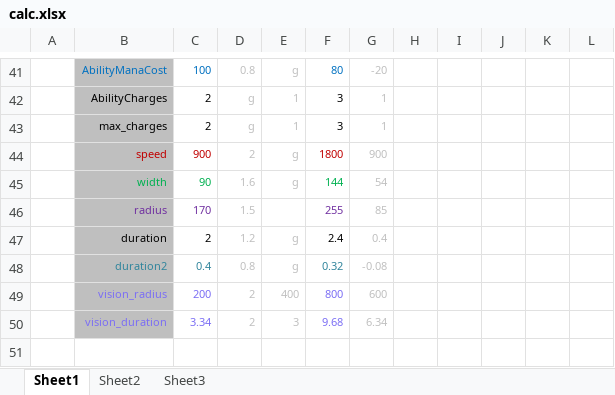
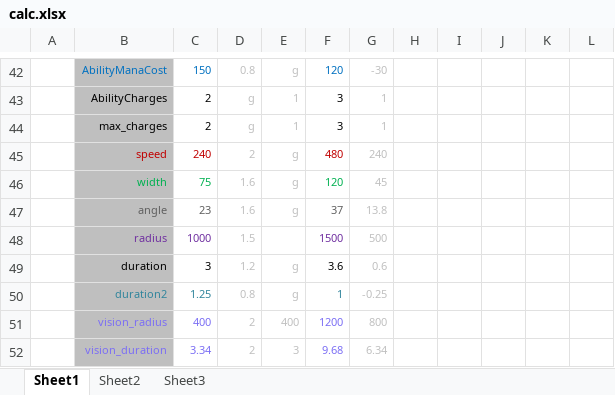
Before and after one commit to JeremyChim/DOTA_V, an Excel workbook: 7.33e/calc.xlsx, sheet Sheet1, drawn as a sheet; only a part is shown, gaps mark what is left out; values as stored, in another font and other column widths than the file's, no borders; conditional formats not drawn; removed rows and columns are numbered as before the commit, all else as after; the diff covers the shown part only; the diff names each change by its address in the sheet, - before the commit and + after, or states it on an @@ line.

```diff
--- a/7.33e/calc.xlsx (sheet Sheet1)
+++ b/7.33e/calc.xlsx (sheet Sheet1)
-C42: 100
+C42: 150
-F42: 80
+F42: 120
-G42: -20
+G42: -30
-C45: 900
+C45: 240
-F45: 1800
+F45: 480
-G45: 900
+G45: 240
-C46: 90
+C46: 75
-F46: 144
+F46: 120
-G46: 54
+G46: 45
-row 46:  | radius | 170 | 1.5 |  | 255 | 85
-row 47:  | duration | 2 | 1.2 | g | 2.4 | 0.4
-row 48:  | duration2 | 0.4 | 0.8 | g | 0.32 | -0.08
-row 49:  | vision_radius | 200 | 2 | 400 | 800 | 600
+row 47:  | angle | 23 | 1.6 | g | 37 | 13.8
+row 48:  | radius | 1000 | 1.5 |  | 1500 | 500
+row 49:  | duration | 3 | 1.2 | g | 3.6 | 0.6
+row 50:  | duration2 | 1.25 | 0.8 | g | 1 | -0.25
+row 51:  | vision_radius | 400 | 2 | 400 | 1200 | 800
```
Also changed, not shown: 6 added rows, 5 removed rows, 51 edited cells and cell formats elsewhere in this sheet, formulas that keep their value, 3 other files.
